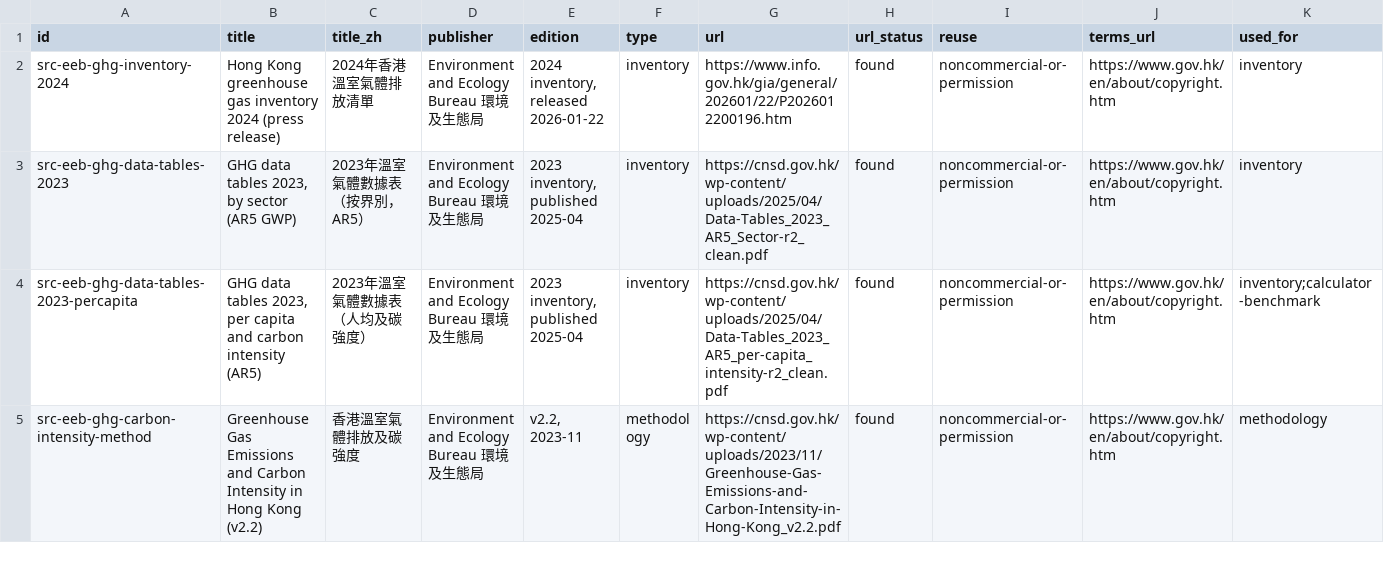
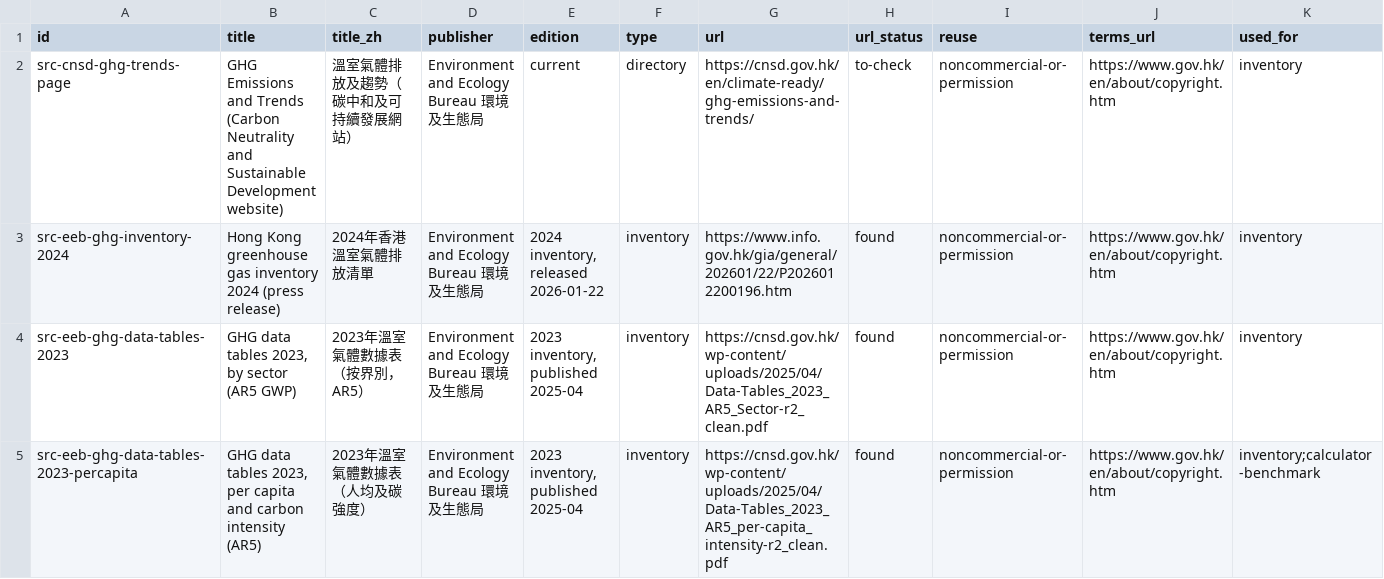
Before and after one commit to liuxiangchen428-hash/hk-open-carbon, a CSV file: sources/registry.csv, drawn as a sheet; only a part is shown; the shorter side is filled out with more unchanged rows; rows hold the shown columns only; the diff names each change by its address in the sheet, - before the commit and + after, or states it on an @@ line.

```diff
--- a/sources/registry.csv
+++ b/sources/registry.csv
+row 2: src-cnsd-ghg-trends-page | GHG Emissions and Trends (Carbon Neutrality and Sustainable Development website) | 溫室氣體排放及趨勢（碳中和及可持續發展網站） | Environment and Ecology Bureau 環境及生態局 | current | directory | https://cnsd.gov.hk/en/climate-ready/ghg-emissions-and-trends/ | to-check | noncommercial-or-permission | https://www.gov.hk/en/about/copyright.htm | inventory
```
